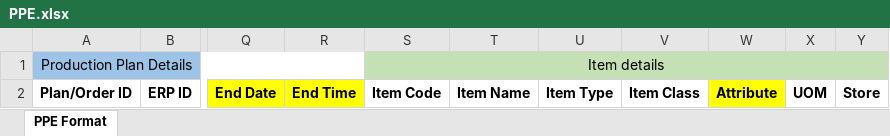
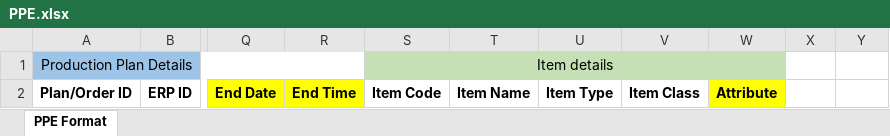
Before and after one commit to barmate23/Configuration-Service, an Excel workbook: src/main/resources/PPE.xlsx, sheet PPE Format, drawn as a sheet; only a part is shown, gaps mark what is left out; values as stored, in another font and other column widths than the file's, no borders; conditional formats not drawn; the diff names each change by its address in the sheet, - before the commit and + after, or states it on an @@ line.

Commit message:
remove columns from PPE line

```diff
--- a/src/main/resources/PPE.xlsx (sheet PPE Format)
+++ b/src/main/resources/PPE.xlsx (sheet PPE Format)
-S1:Y1 merged
+S1:W1 merged
-X1:Y1 fill: #C5E0B4
+X1:Y1 fill: none
-X2: UOM
+X2: (empty)
-Y2: Store
+Y2: (empty)
```
Also changed, not shown: 3 other files.
